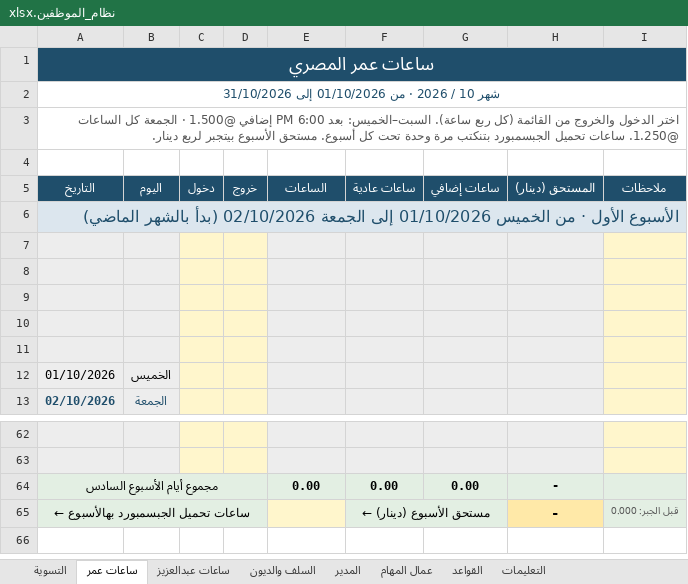
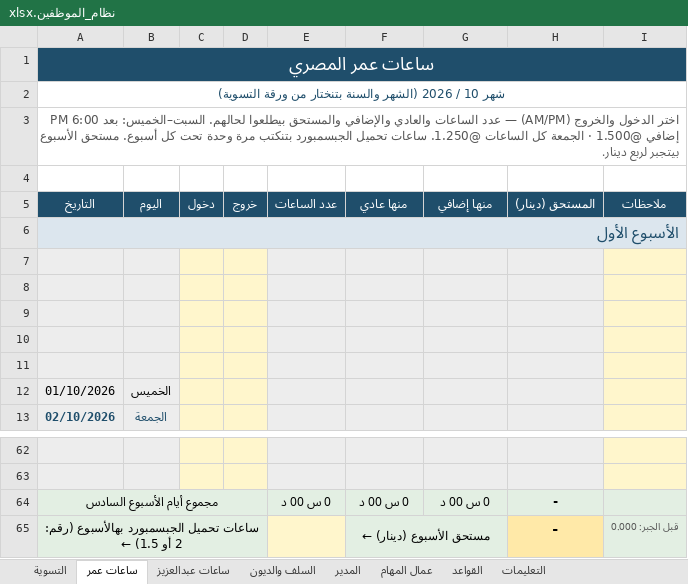
Before and after one commit to engineeringjo-dev/Fam-Bam, an Excel workbook: العون/نظام_الموظفين.xlsx, sheet ساعات عمر, drawn as a sheet; only a part is shown, gaps mark what is left out; values as stored, in another font and other column widths than the file's, no borders; conditional formats not drawn; the diff covers the shown part only; the diff names each change by its address in the sheet, - before the commit and + after, or states it on an @@ line.

```diff
--- a/العون/نظام_الموظفين.xlsx (sheet ساعات عمر)
+++ b/العون/نظام_الموظفين.xlsx (sheet ساعات عمر)
-A2 (التاريخ): …/ 2026 · من 01/10/2026 إلى 31/10/2026
+A2 (التاريخ): …/ 2026 (الشهر والسنة بتنختار من ورقة التسوية)
-A3 (التاريخ): …الدخول والخروج من القائمة (كل ربع ساعة). السبت–الخميس: بعد…
+A3 (التاريخ): …الدخول والخروج (AM/PM) — عدد الساعات والعادي والإضافي والمستحق بيطلعوا لحالهم. السبت–الخميس: بعد…
-E5: الساعات
+E5: عدد الساعات
-F5: ساعات عادية
+F5: منها عادي
-G5: ساعات إضافي
+G5: منها إضافي
-A6 (التاريخ): الأسبوع الأول · من الخميس 01/10/2026 إلى الجمعة 02/10/2026 (بدأ بالشهر الماضي)
+A6 (التاريخ): الأسبوع الأول
-E64 (عدد الساعات): 0.00
+E64 (عدد الساعات): 0 س 00 د
-F64 (منها عادي): 0.00
+F64 (منها عادي): 0 س 00 د
-G64 (منها إضافي): 0.00
+G64 (منها إضافي): 0 س 00 د
-A65 (التاريخ): ساعات تحميل الجبسمبورد بهالأسبوع ←
+A65 (التاريخ): ساعات تحميل الجبسمبورد بهالأسبوع (رقم: 2 أو 1.5) ←
```
Also changed, not shown: 25 edited cells elsewhere in this sheet, sheet التسوية, sheet ساعات عبدالعزيز, sheet التعليمات, formulas that keep their value, 3 other files.
